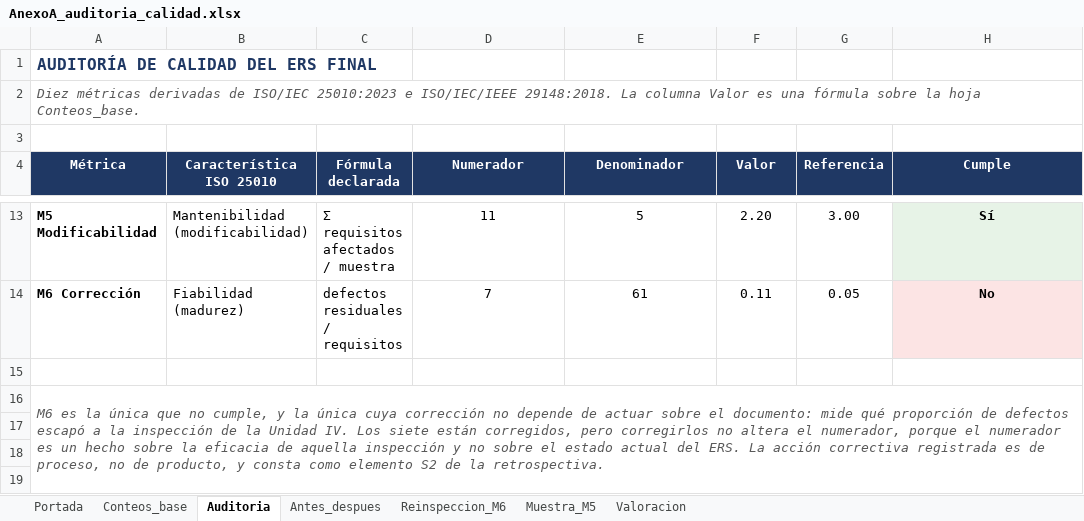
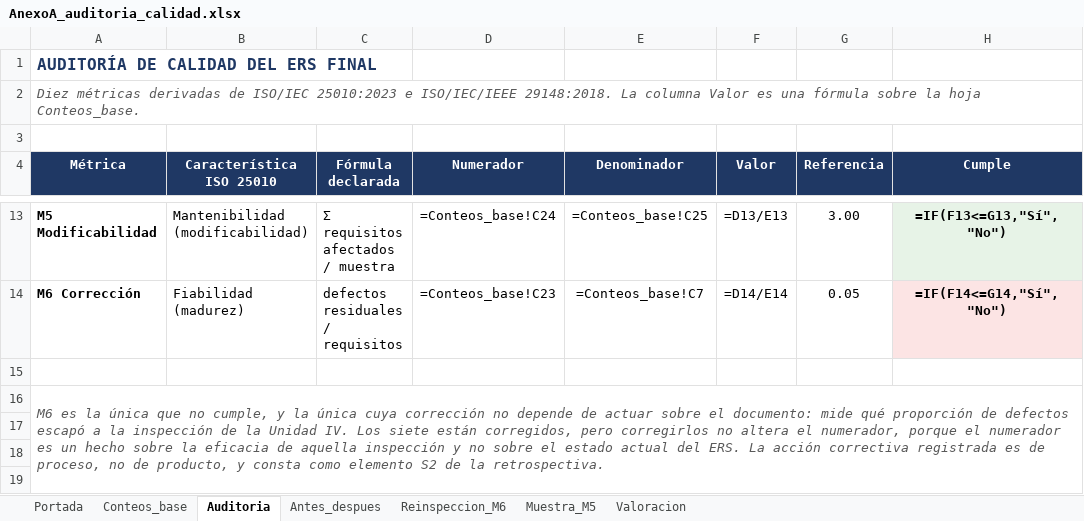
Before and after one commit to AlanNVR/SIMPA_ISR401, an Excel workbook: AHMRV/01_ERS/anexos/AnexoA_auditoria_calidad.xlsx, sheet Auditoria, drawn as a sheet; only a part is shown, gaps mark what is left out; values as stored, in another font and other column widths than the file's, no borders; formulas without a stored value are shown as written; the diff covers the shown part only; the diff names each change by its address in the sheet, - before the commit and + after, or states it on an @@ line.

```diff
--- a/AHMRV/01_ERS/anexos/AnexoA_auditoria_calidad.xlsx (sheet Auditoria)
+++ b/AHMRV/01_ERS/anexos/AnexoA_auditoria_calidad.xlsx (sheet Auditoria)
-D13 (Numerador): 11
+D13 (Numerador): =Conteos_base!C24
-E13 (Denominador): 5
+E13 (Denominador): =Conteos_base!C25
-F13 (Valor): 2.20
+F13 (Valor): =D13/E13
-H13 (Cumple): Sí
+H13 (Cumple): =IF(F13<=G13,"Sí","No")
-D14 (Numerador): 7
+D14 (Numerador): =Conteos_base!C23
-E14 (Denominador): 61
+E14 (Denominador): =Conteos_base!C7
-F14 (Valor): 0.11
+F14 (Valor): =D14/E14
-H14 (Cumple): No
+H14 (Cumple): =IF(F14<=G14,"Sí","No")
```
Also changed, not shown: 32 edited cells elsewhere in this sheet, sheet Antes_despues, sheet Valoracion, sheet Conteos_base, sheet Muestra_M5, sheet Portada, sheet Reinspeccion_M6, 2 other files.
